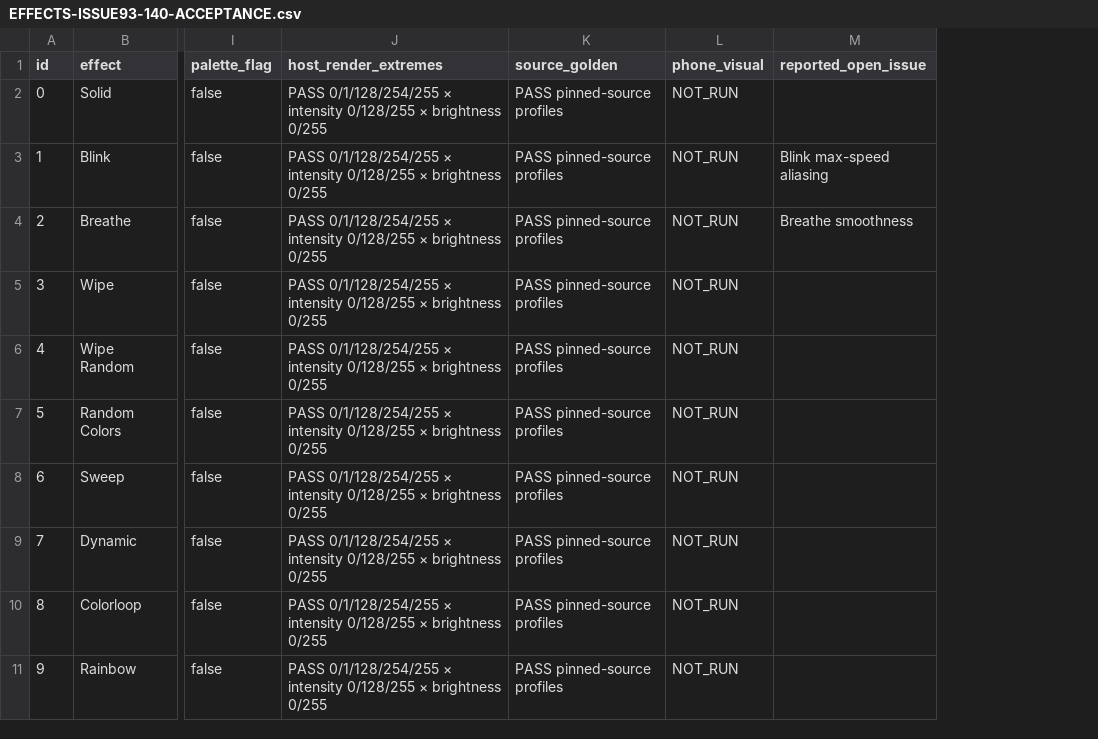
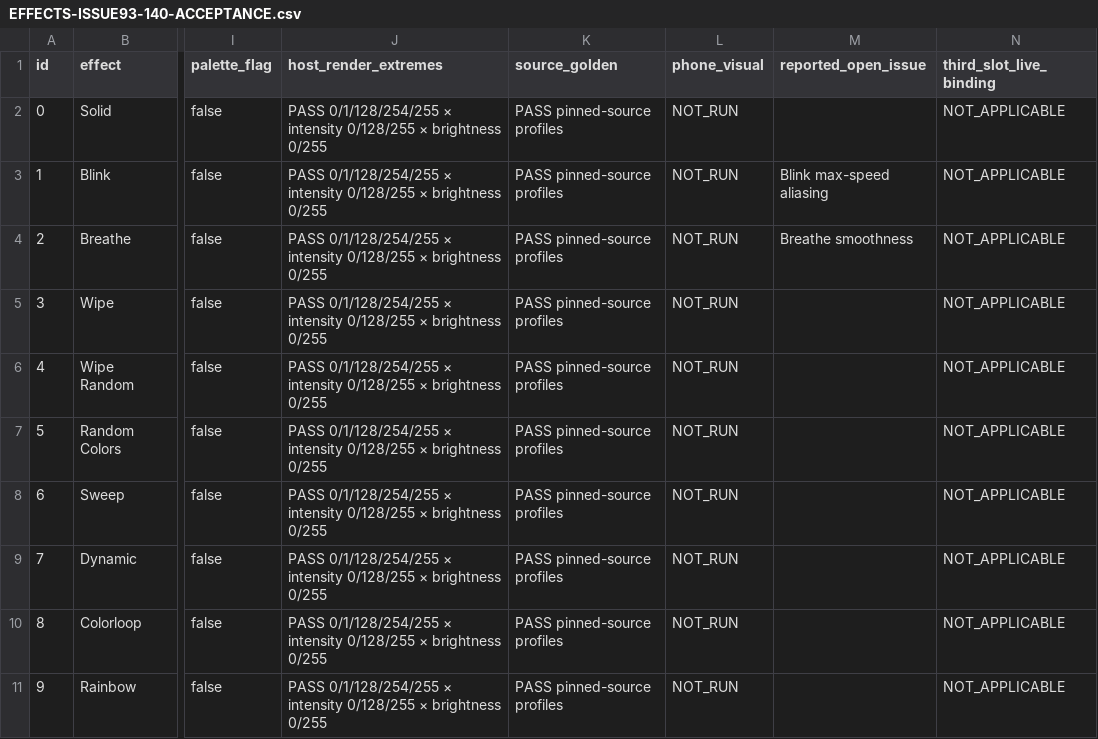
Before and after one commit to Srryastari/OPENTAIL-development, a CSV file: docs/EFFECTS-ISSUE93-140-ACCEPTANCE.csv, drawn as a sheet; only a part is shown, gaps mark what is left out; the diff names each change by its address in the sheet, - before the commit and + after, or states it on an @@ line.

Commit message:
Effects audit: distinguish 11 proven third-slot modes from 8 pending source-role bindings

```diff
--- a/docs/EFFECTS-ISSUE93-140-ACCEPTANCE.csv
+++ b/docs/EFFECTS-ISSUE93-140-ACCEPTANCE.csv
+column N (third_slot_live_binding), rows 2-11: all NOT_APPLICABLE
```
